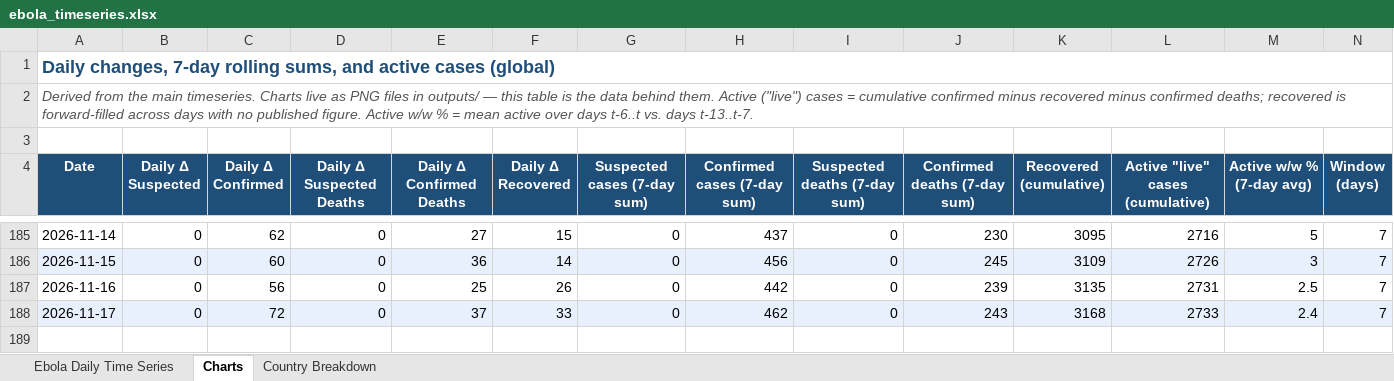
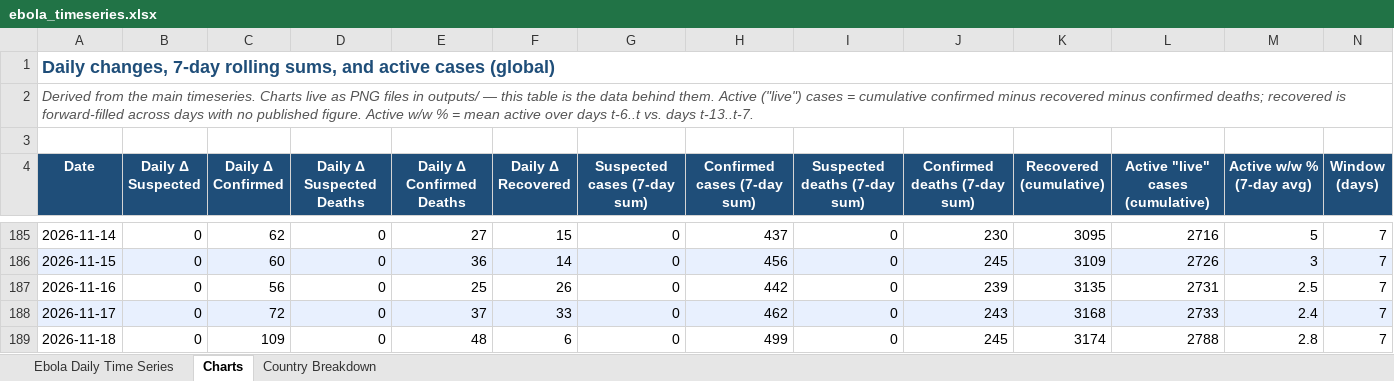
Before and after one commit to webbegole/ebola-bundibugyo-tracker-2026, an Excel workbook: outputs/ebola_timeseries.xlsx, sheet Charts, drawn as a sheet; only a part is shown, gaps mark what is left out; values as stored, in another font and other column widths than the file's, no borders; the diff names each change by its address in the sheet, - before the commit and + after, or states it on an @@ line.

```diff
--- a/outputs/ebola_timeseries.xlsx (sheet Charts)
+++ b/outputs/ebola_timeseries.xlsx (sheet Charts)
+row 189: 2026-11-18 | 0 | 109 | 0 | 48 | 6 | 0 | 499 | 0 | 245 | 3174 | 2788 | 2.8 | 7
```
Also changed, not shown: sheet Country Breakdown, sheet Ebola Daily Time Series, 13 other files.
